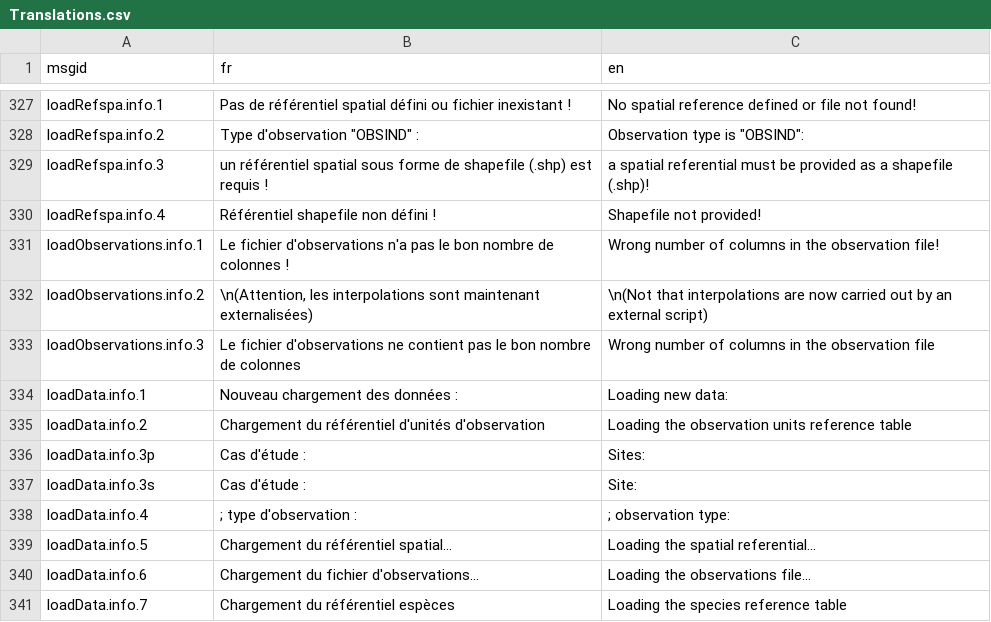
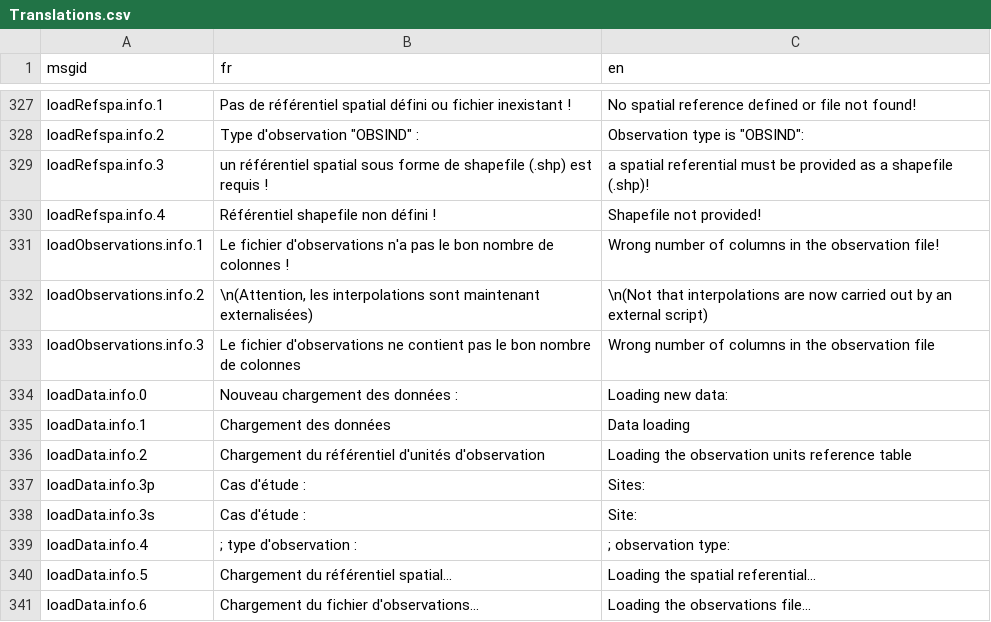
Before and after one commit to yreecht/Plateforme_PAMPA, a CSV file: Scripts_Biodiv/Translations.csv, drawn as a sheet; only a part is shown, gaps mark what is left out; the shorter side is filled out with more unchanged rows; the diff covers the shown part only.

```diff
--- a/Scripts_Biodiv/Translations.csv
+++ b/Scripts_Biodiv/Translations.csv
@@ -333,3 +333,4 @@ loadObservations.info.2,"\n(Attention, les interpolations sont maintenant extern
 loadObservations.info.3,Le fichier d'observations ne contient pas le bon nombre de colonnes,Wrong number of columns in the observation file
-loadData.info.1,Nouveau chargement des données :,Loading new data:
+loadData.info.0,Nouveau chargement des données :,Loading new data:
+loadData.info.1,      Chargement des données      ,         Data loading
 loadData.info.2,Chargement du référentiel d'unités d'observation,Loading the observation units reference table
```
Also changed, not shown: 30 added rows elsewhere in this file, 10 other files.
